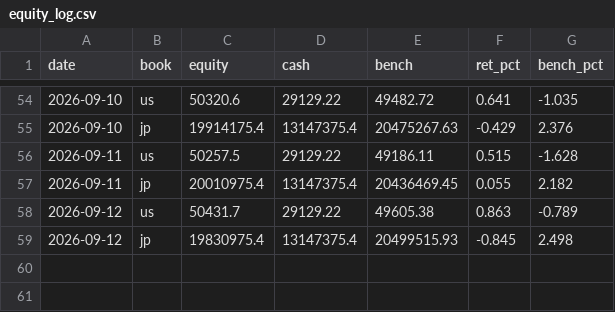
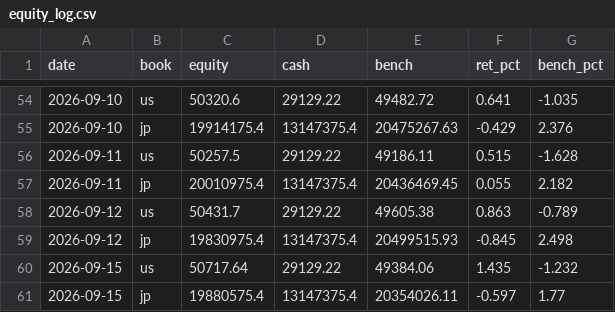
Before and after one commit to katsudon1cho/kabusim, a CSV file: equity_log.csv, drawn as a sheet; only a part is shown, gaps mark what is left out; the diff names each change by its address in the sheet, - before the commit and + after, or states it on an @@ line.

```diff
--- a/equity_log.csv
+++ b/equity_log.csv
+row 60: 2026-09-15 | us | 50717.64 | 29129.22 | 49384.06 | 1.435 | -1.232
+row 61: 2026-09-15 | jp | 19880575.4 | 13147375.4 | 20354026.11 | -0.597 | 1.77
```
Also changed, not shown: usage_log.csv, 2 other files.
